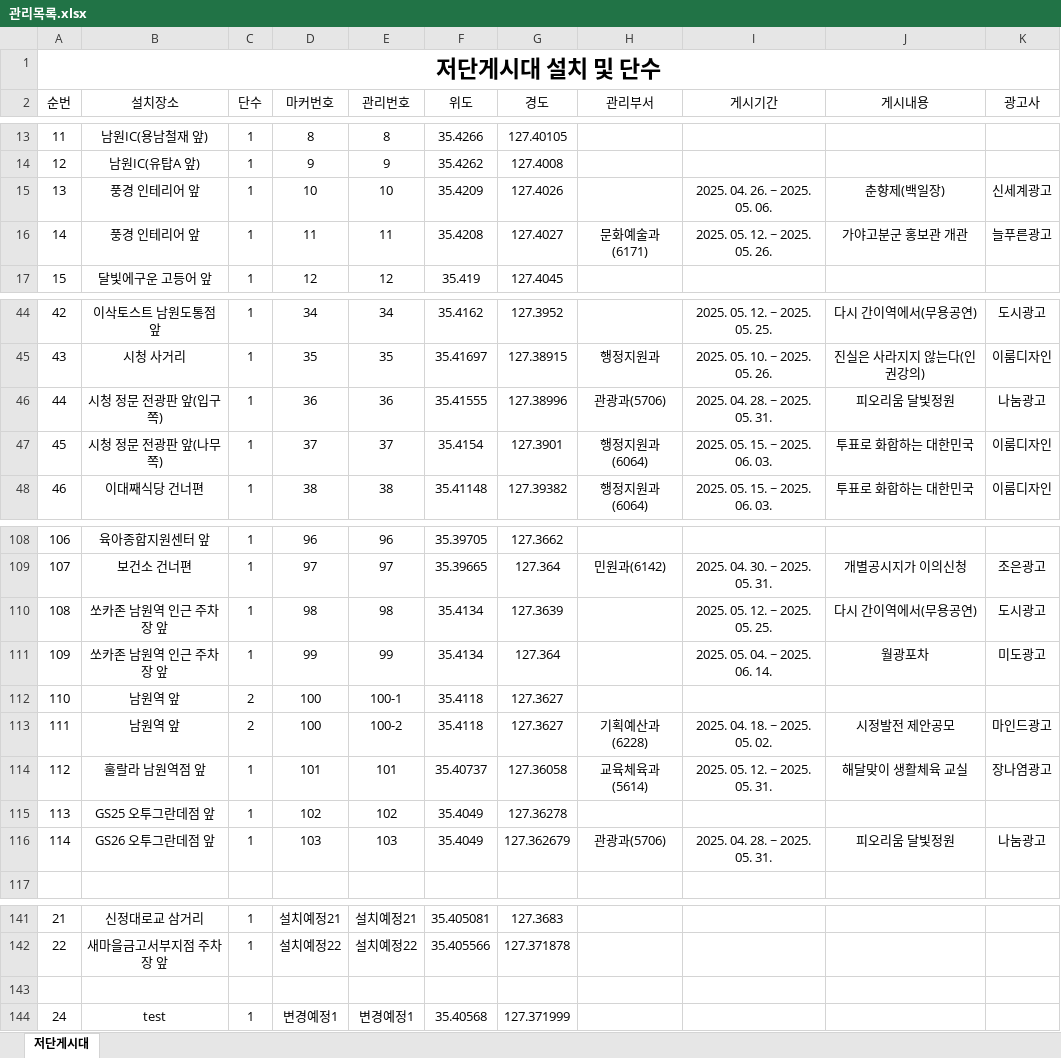
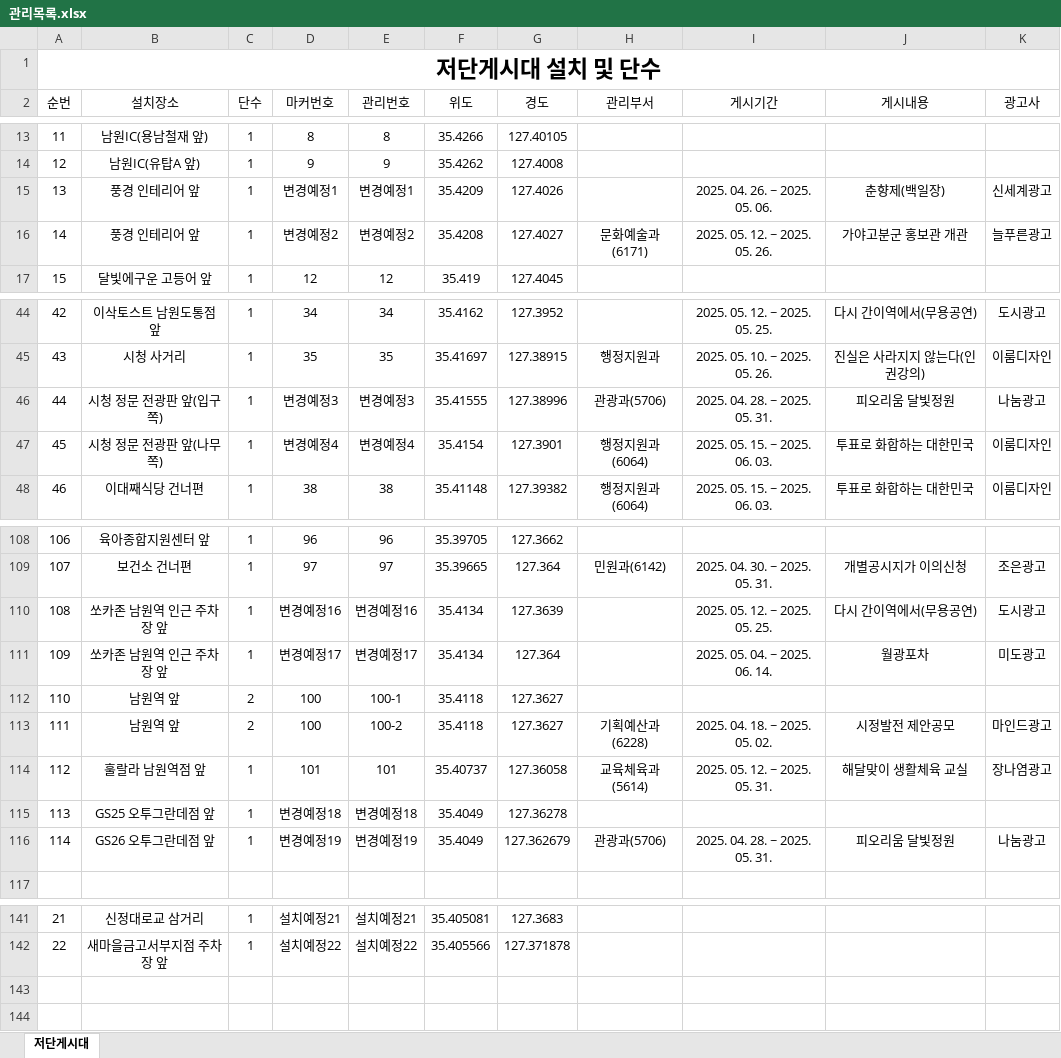
Before and after one commit to come6433/q8r2x7v1p0, an Excel workbook: 관리목록.xlsx, sheet 저단게시대, drawn as a sheet; only a part is shown, gaps mark what is left out; values as stored, in another font and other column widths than the file's, no borders; the diff covers the shown part only; the diff names each change by its address in the sheet, - before the commit and + after, or states it on an @@ line.

```diff
--- a/관리목록.xlsx (sheet 저단게시대)
+++ b/관리목록.xlsx (sheet 저단게시대)
-D15 (마커번호): 10
+D15 (마커번호): 변경예정1
-E15 (관리번호): 10
+E15 (관리번호): 변경예정1
-D16 (마커번호): 11
+D16 (마커번호): 변경예정2
-E16 (관리번호): 11
+E16 (관리번호): 변경예정2
-D46 (마커번호): 36
+D46 (마커번호): 변경예정3
-E46 (관리번호): 36
+E46 (관리번호): 변경예정3
-D47 (마커번호): 37
+D47 (마커번호): 변경예정4
-E47 (관리번호): 37
+E47 (관리번호): 변경예정4
-D110 (마커번호): 98
+D110 (마커번호): 변경예정16
-E110 (관리번호): 98
+E110 (관리번호): 변경예정16
-D111 (마커번호): 99
+D111 (마커번호): 변경예정17
-E111 (관리번호): 99
+E111 (관리번호): 변경예정17
-D115 (마커번호): 102
+D115 (마커번호): 변경예정18
-E115 (관리번호): 102
+E115 (관리번호): 변경예정18
-D116 (마커번호): 103
+D116 (마커번호): 변경예정19
-E116 (관리번호): 103
+E116 (관리번호): 변경예정19
-row 143: (empty)
-row 144: 24 | test | 1 | 변경예정1 | 변경예정1 | 35.40568 | 127.371999
```
Also changed, not shown: 26 edited cells elsewhere in this sheet.
